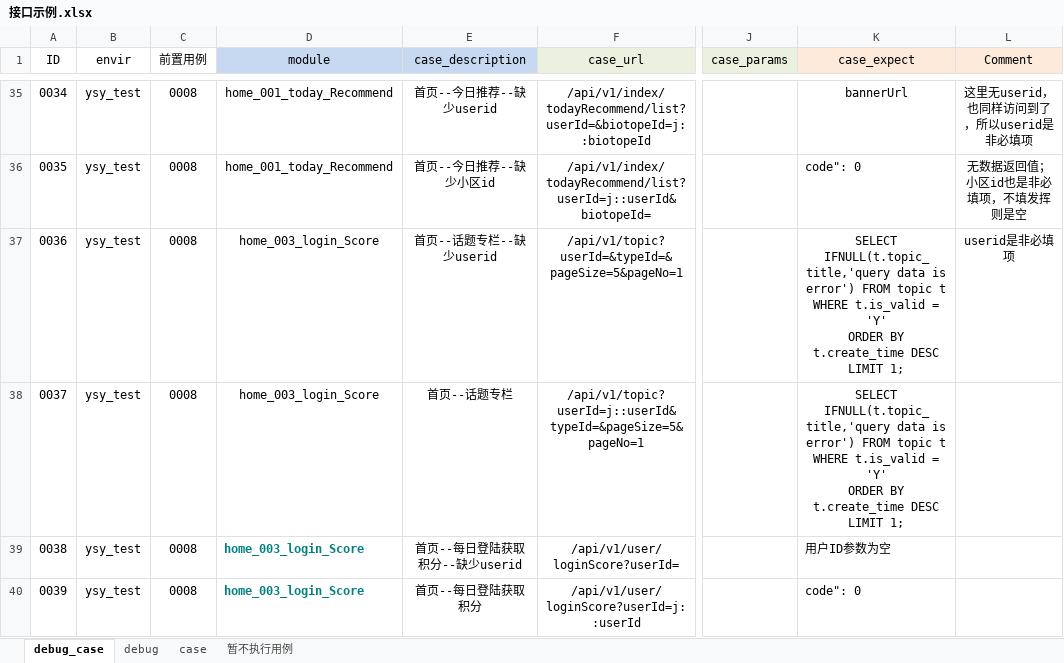
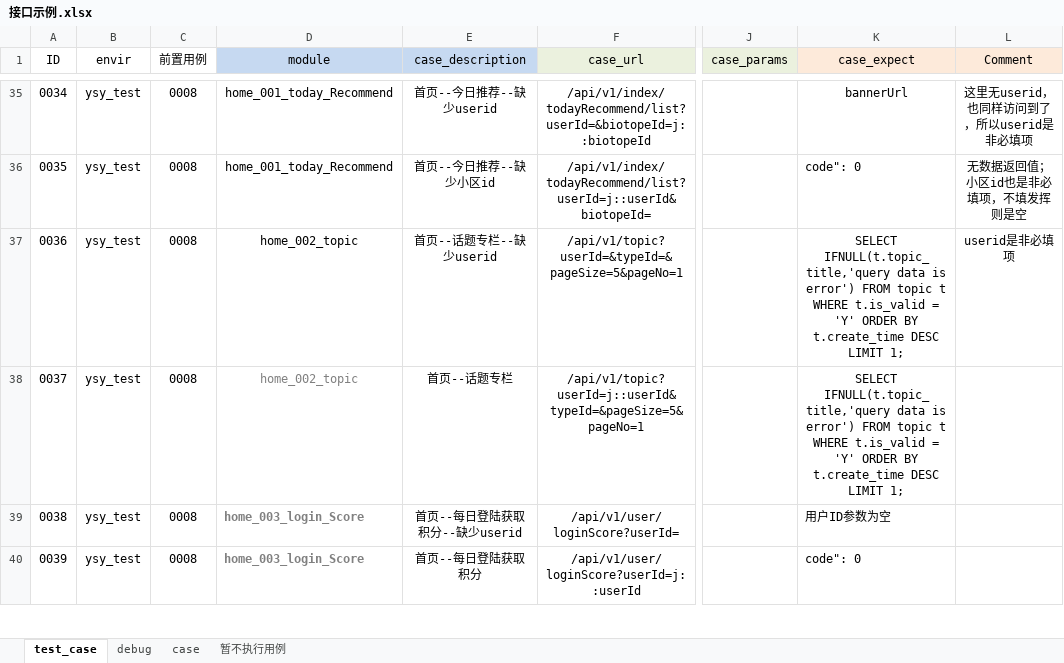
Before and after one commit to Alwinwenzhe/Api_automation, an Excel workbook: Conf/接口示例.xlsx, sheet test_case, drawn as a sheet; only a part is shown, gaps mark what is left out; values as stored, in another font and other column widths than the file's, no borders; the diff covers the shown part only; the diff names each change by its address in the sheet, - before the commit and + after, or states it on an @@ line.

```diff
--- a/Conf/接口示例.xlsx (sheet test_case)
+++ b/Conf/接口示例.xlsx (sheet test_case)
-sheet tab: debug_case
+sheet tab: test_case
-D37:D38 (module): home_003_login_Score
+D37:D38 (module): home_002_topic
-K37:K38 (case_expect): …LIMIT 1;
+K37:K38 (case_expect): …LIMIT 1;
-D38 text colour: black
+D38 text colour: #808080
-D39:D40 text colour: #008080
+D39:D40 text colour: #808080
```
Also changed, not shown: 9 added rows elsewhere in this sheet, sheet debug, 8 other files.
